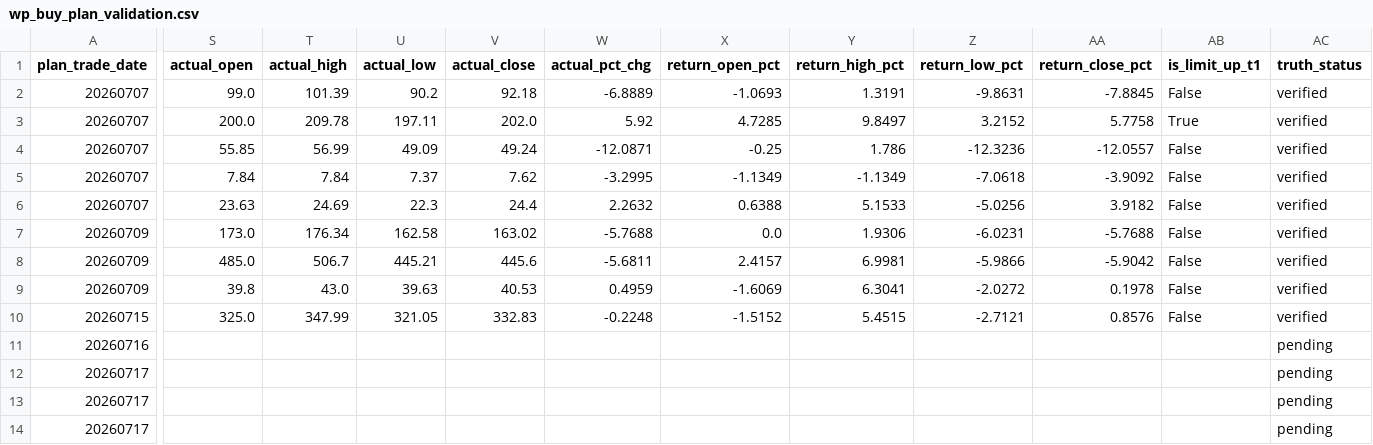
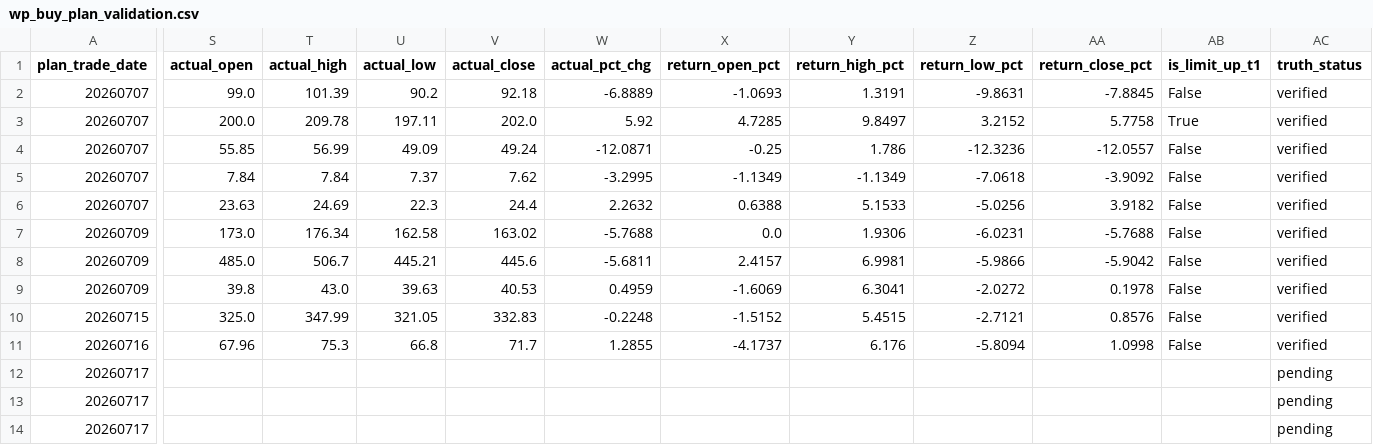
Before and after one commit to njedu2023-prog/WP, a CSV file: outputs/csv/wp_buy_plan_validation.csv, drawn as a sheet; only a part is shown, gaps mark what is left out; the diff covers the shown part only; the diff names each change by its address in the sheet, - before the commit and + after, or states it on an @@ line.

```diff
--- a/outputs/csv/wp_buy_plan_validation.csv
+++ b/outputs/csv/wp_buy_plan_validation.csv
-S11 (actual_open): (empty)
+S11 (actual_open): 67.96
-T11 (actual_high): (empty)
+T11 (actual_high): 75.3
-U11 (actual_low): (empty)
+U11 (actual_low): 66.8
-V11 (actual_close): (empty)
+V11 (actual_close): 71.7
-W11 (actual_pct_chg): (empty)
+W11 (actual_pct_chg): 1.2855
-X11 (return_open_pct): (empty)
+X11 (return_open_pct): -4.1737
-Y11 (return_high_pct): (empty)
+Y11 (return_high_pct): 6.176
-Z11 (return_low_pct): (empty)
+Z11 (return_low_pct): -5.8094
-AA11 (return_close_pct): (empty)
+AA11 (return_close_pct): 1.0998
-AB11 (is_limit_up_t1): (empty)
+AB11 (is_limit_up_t1): False
-AC11 (truth_status): pending
+AC11 (truth_status): verified
```
Also changed, not shown: 2 edited cells elsewhere in this file, 5 other files.
